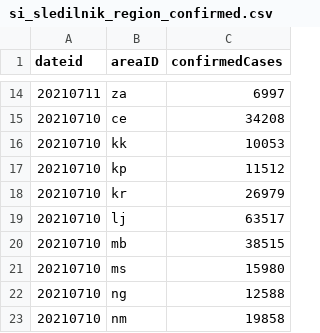
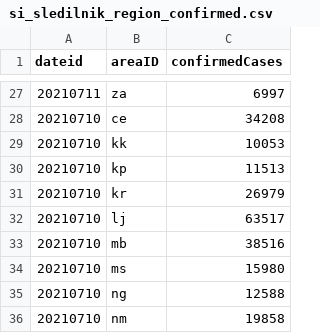
Before and after one commit to RegionMeter/RM_covid19, a CSV file: src/si_sledilnik_region_confirmed.csv, drawn as a sheet; only a part is shown, gaps mark what is left out; the diff covers the shown part only.

```diff
--- a/src/si_sledilnik_region_confirmed.csv
+++ b/src/si_sledilnik_region_confirmed.csv
@@ -16,6 +29,6 @@ dateid,areaID,confirmedCases
 20210710,kk,10053
-20210710,kp,11512
+20210710,kp,11513
 20210710,kr,26979
 20210710,lj,63517
-20210710,mb,38515
+20210710,mb,38516
 20210710,ms,15980
```
Also changed, not shown: 13 added rows and 101 edited cells elsewhere in this file, src/si_sledilnik_deceased.csv, src/si_sledilnik_region_active.csv.
